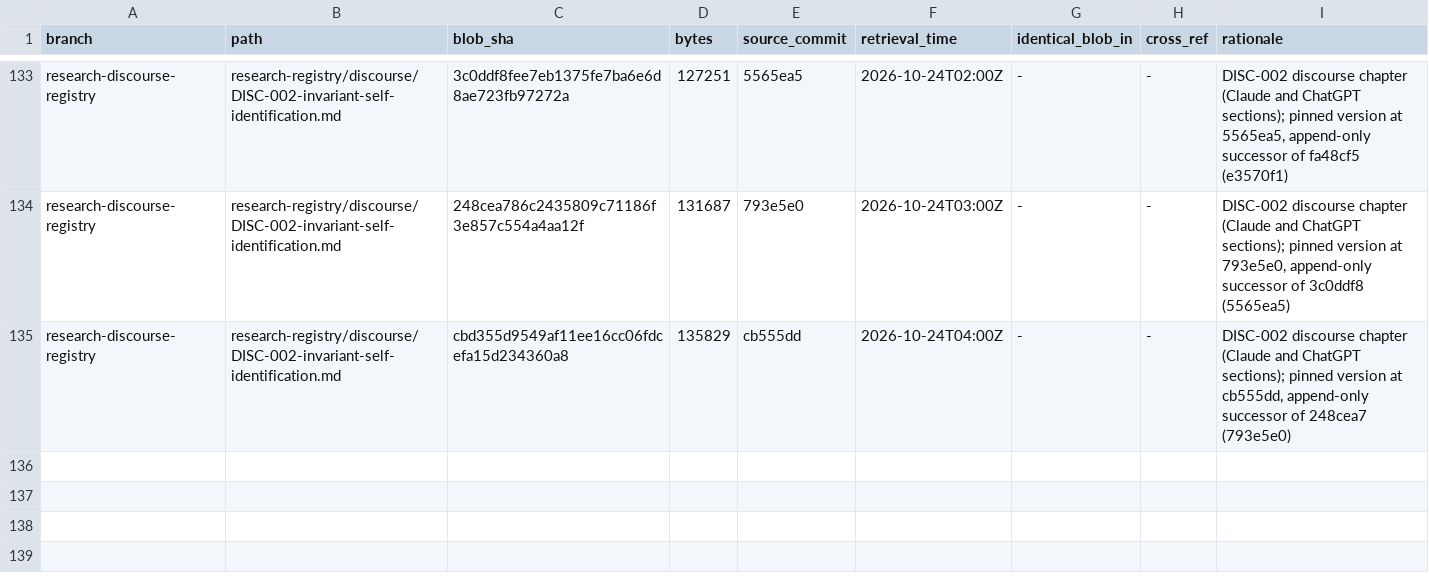
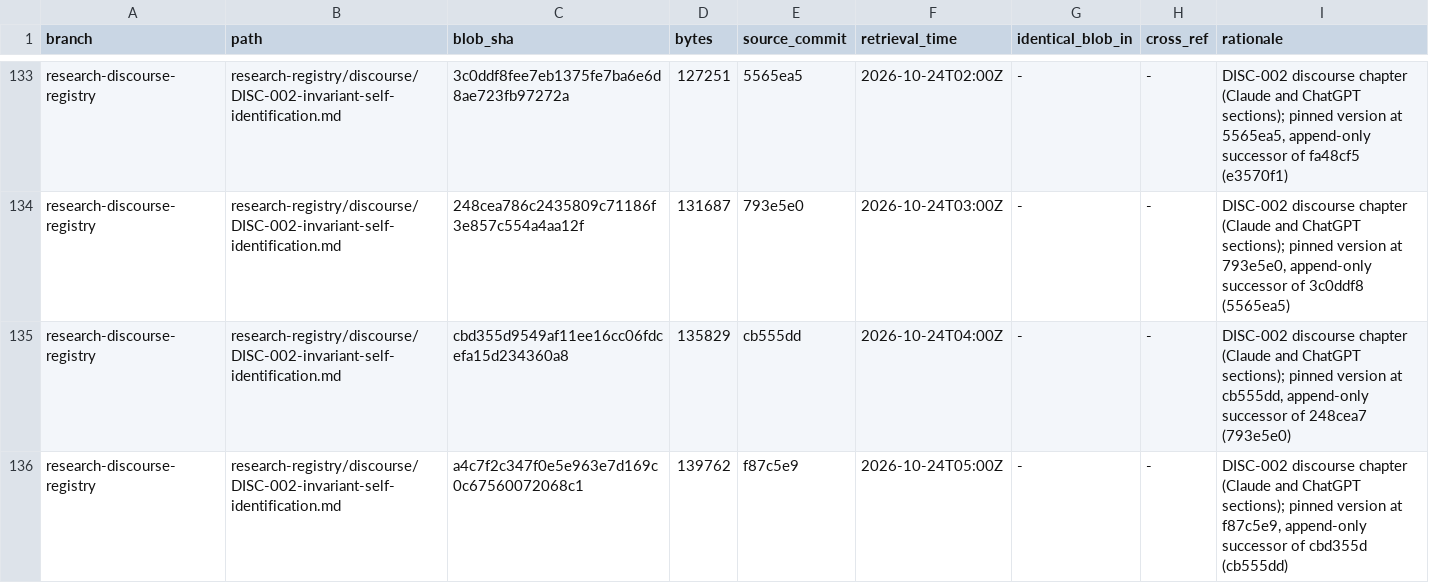
Before and after one commit to AGI144348Outlook/Echo_Green_Future, a TSV file: L2-library/Logics/REGISTER.tsv, drawn as a sheet; only a part is shown, gaps mark what is left out; the diff names each change by its address in the sheet, - before the commit and + after, or states it on an @@ line.

```diff
--- a/L2-library/Logics/REGISTER.tsv
+++ b/L2-library/Logics/REGISTER.tsv
+row 136: research-discourse-registry | research-registry/discourse/DISC-002-invariant-self-identification.md | a4c7f2c347f0e5e963e7d169c0c67560072068c1 | 139762 | f87c5e9 | 2026-10-24T05:00Z | - | - | DISC-002 discourse chapter (Claude and ChatGPT sections); pinned version at f87c5e9, append-only successor of cbd355d (cb555dd)
```
Also changed, not shown: L2-library/Algorithms/REGISTER.tsv, 4 other files.
